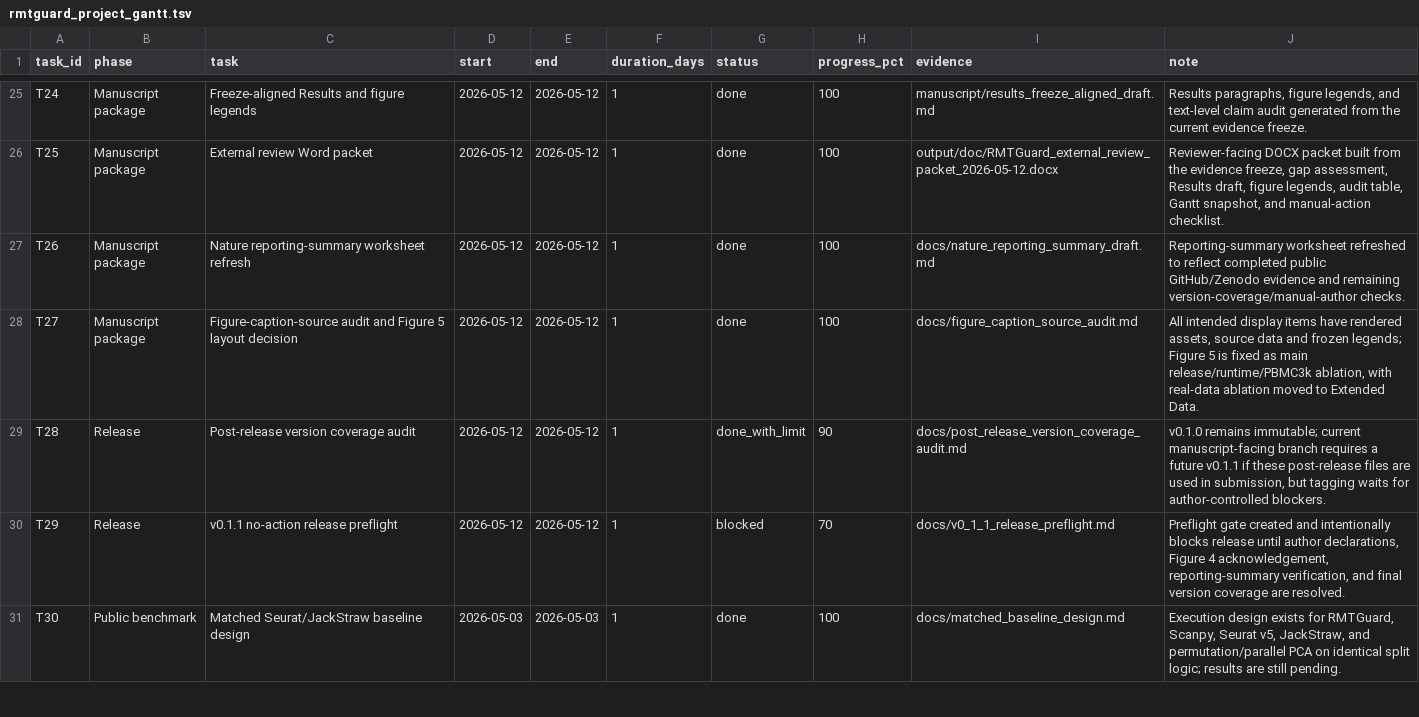
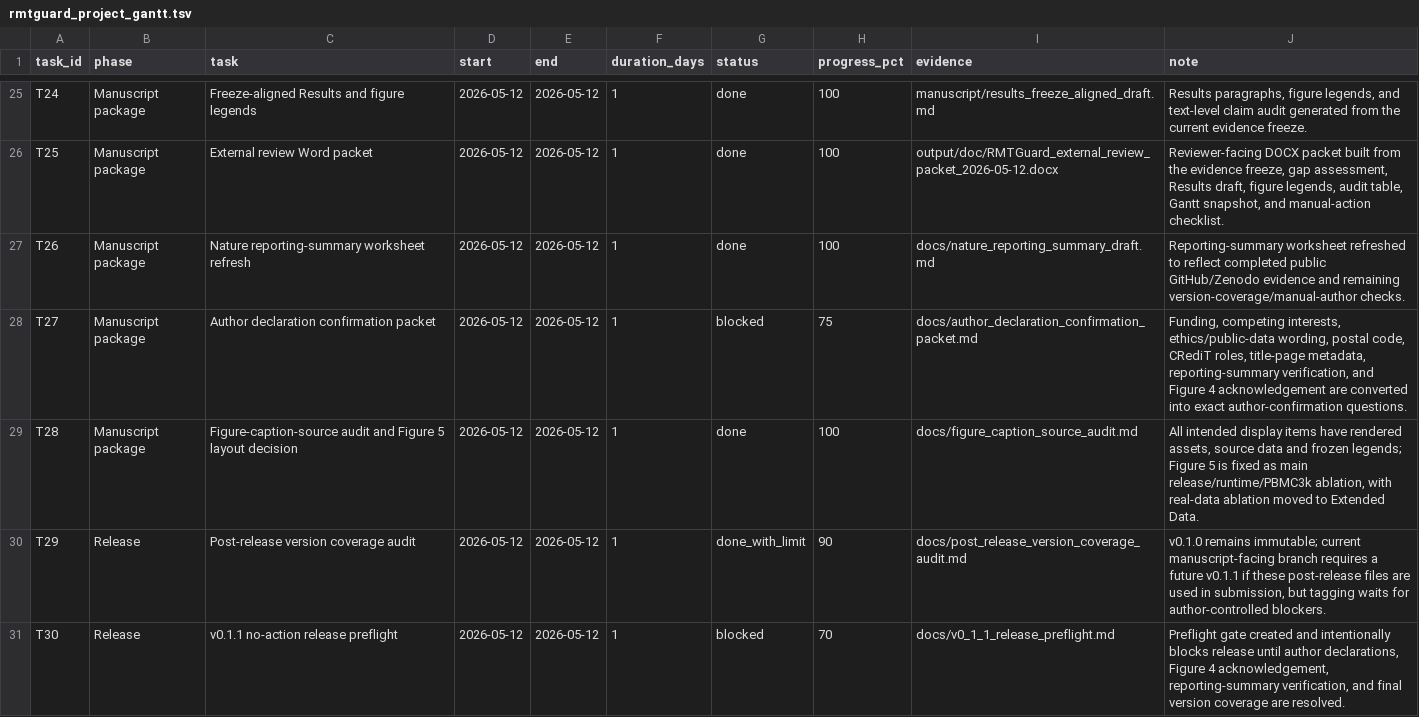
Before and after one commit to healthgreat/rmtguard, a TSV file: results/project_management/rmtguard_project_gantt.tsv, drawn as a sheet; only a part is shown, gaps mark what is left out; the diff covers the shown part only.

```diff
--- a/results/project_management/rmtguard_project_gantt.tsv
+++ b/results/project_management/rmtguard_project_gantt.tsv
@@ -27,5 +27,5 @@ T25	Manuscript package	External review Word packet	2026-05-12	2026-05-12	1	done
 T26	Manuscript package	Nature reporting-summary worksheet refresh	2026-05-12	2026-05-12	1	done	100	docs/nature_reporting_summary_draft.md	Reporting-summary worksheet refreshed to reflect completed public GitHub/Zenodo evidence and remaining version-coverage/manual-author checks.
-T27	Manuscript package	Figure-caption-source audit and Figure 5 layout decision	2026-05-12	2026-05-12	1	done	100	docs/figure_caption_source_audit.md	All intended display items have rendered assets, source data and frozen legends; Figure 5 is fixed as main release/runtime/PBMC3k ablation, with real-data ablation moved to Extended Data.
-T28	Release	Post-release version coverage audit	2026-05-12	2026-05-12	1	done_with_limit	90	docs/post_release_version_coverage_audit.md	v0.1.0 remains immutable; current manuscript-facing branch requires a future v0.1.1 if these post-release files are used in submission, but tagging waits for author-controlled blockers.
-T29	Release	v0.1.1 no-action release preflight	2026-05-12	2026-05-12	1	blocked	70	docs/v0_1_1_release_preflight.md	Preflight gate created and intentionally blocks release until author declarations, Figure 4 acknowledgement, reporting-summary verification, and final version coverage are resolved.
-T30	Public benchmark	Matched Seurat/JackStraw baseline design	2026-05-03	2026-05-03	1	done	100	docs/matched_baseline_design.md	Execution design exists for RMTGuard, Scanpy, Seurat v5, JackStraw, and permutation/parallel PCA on identical split logic; results are still pending.
+T27	Manuscript package	Author declaration confirmation packet	2026-05-12	2026-05-12	1	blocked	75	docs/author_declaration_confirmation_packet.md	Funding, competing interests, ethics/public-data wording, postal code, CRediT roles, title-page metadata, reporting-summary verification, and Figure 4 acknowledgement are converted into exact author-confirmation questions.
+T28	Manuscript package	Figure-caption-source audit and Figure 5 layout decision	2026-05-12	2026-05-12	1	done	100	docs/figure_caption_source_audit.md	All intended display items have rendered assets, source data and frozen legends; Figure 5 is fixed as main release/runtime/PBMC3k ablation, with real-data ablation moved to Extended Data.
+T29	Release	Post-release version coverage audit	2026-05-12	2026-05-12	1	done_with_limit	90	docs/post_release_version_coverage_audit.md	v0.1.0 remains immutable; current manuscript-facing branch requires a future v0.1.1 if these post-release files are used in submission, but tagging waits for author-controlled blockers.
+T30	Release	v0.1.1 no-action release preflight	2026-05-12	2026-05-12	1	blocked	70	docs/v0_1_1_release_preflight.md	Preflight gate created and intentionally blocks release until author declarations, Figure 4 acknowledgement, reporting-summary verification, and final version coverage are resolved.
```
Also changed, not shown: 1 added row and 52 edited cells elsewhere in this file, results/shared_info/rmtguard_shared_export_manifest.tsv, results/submission/current_evidence_freeze_manifest.tsv, 19 other files.
